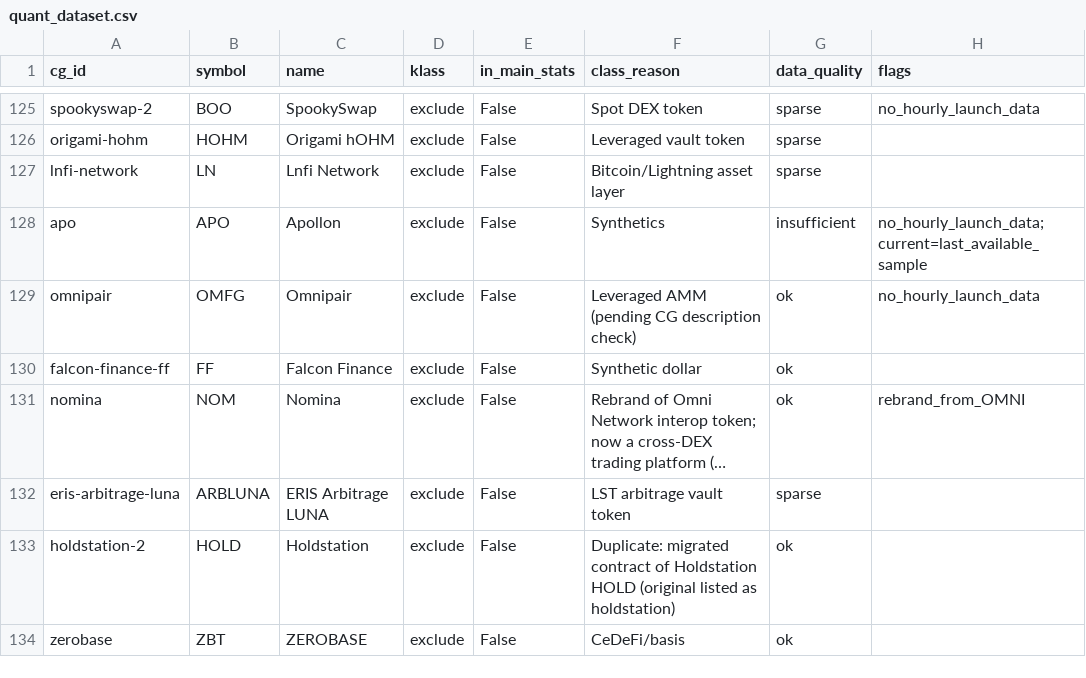
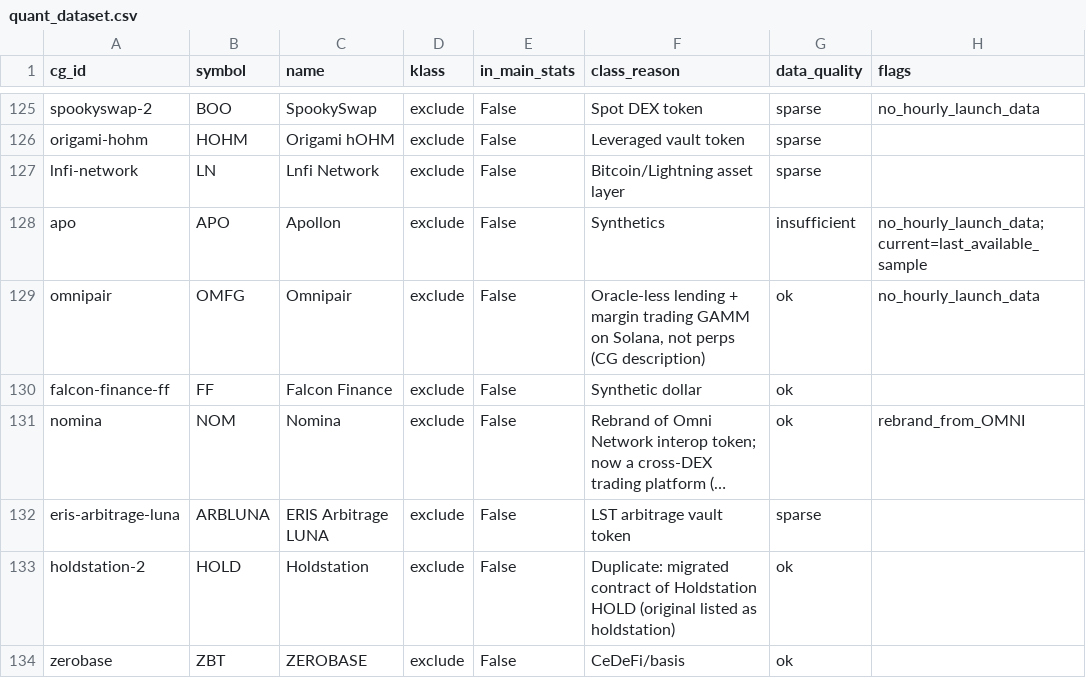
Before and after one commit to kazza559/test-claude, a CSV file: research_notes/Perp DEX FDV đỉnh sau TGE/quant_dataset.csv, drawn as a sheet; only a part is shown, gaps mark what is left out; long unchanged cells end in …; the diff names each change by its address in the sheet, - before the commit and + after, or states it on an @@ line.

```diff
--- a/research_notes/Perp DEX FDV đỉnh sau TGE/quant_dataset.csv
+++ b/research_notes/Perp DEX FDV đỉnh sau TGE/quant_dataset.csv
-F129 (class_reason): Leveraged AMM (pending CG description check)
+F129 (class_reason): Oracle-less lending + margin trading GAMM on Solana, not perps (CG description)
```
Also changed, not shown: 1 other file.
